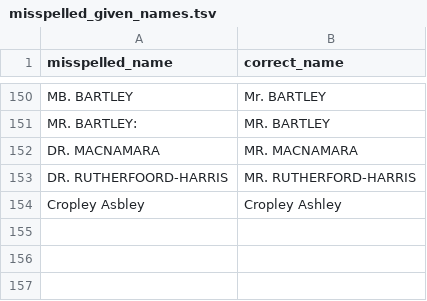
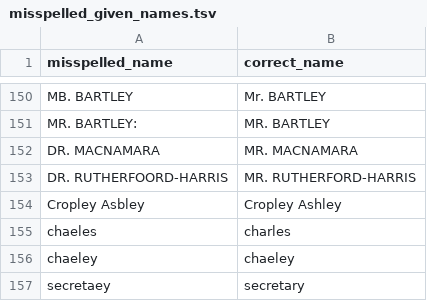
Before and after one commit to stephbuon/hansard-speakers, a TSV file: data/pre_corrections/misspelled_given_names.tsv, drawn as a sheet; only a part is shown, gaps mark what is left out; the diff names each change by its address in the sheet, - before the commit and + after, or states it on an @@ line.

```diff
--- a/data/pre_corrections/misspelled_given_names.tsv
+++ b/data/pre_corrections/misspelled_given_names.tsv
+row 155: chaeles | charles
+row 156: chaeley | chaeley
+row 157: secretaey | secretary
```
Also changed, not shown: data/pre_corrections/common_OCR_errors_titles.csv, 1 other file.
